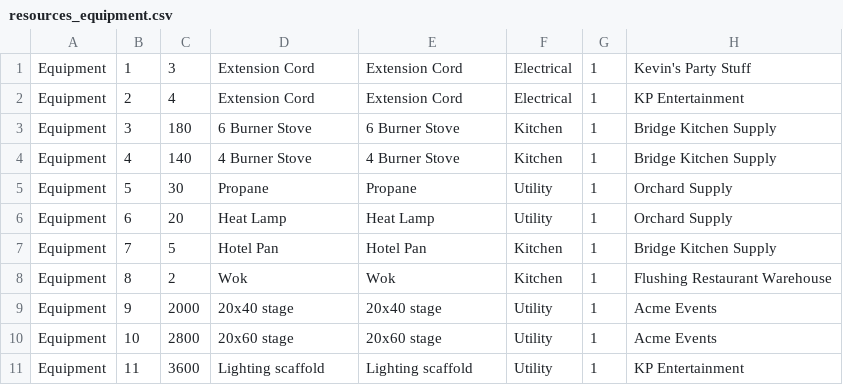
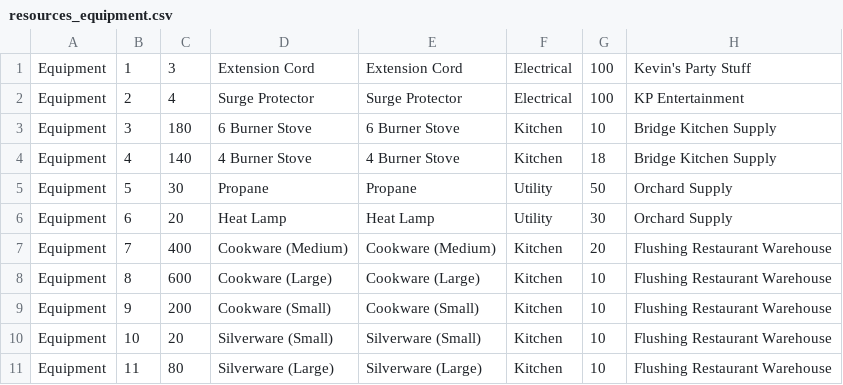
Before and after one commit to amweng/6083-final-project-part-2, a CSV file: data/resources_equipment.csv, drawn as a sheet; only a part is shown; the diff covers the shown part only.

Commit message:
no longer use inheritance to represent resources.

```diff
--- a/data/resources_equipment.csv
+++ b/data/resources_equipment.csv
@@ -1,11 +1,11 @@
-Equipment,1,3,Extension Cord,Extension Cord,Electrical,1,Kevin's Party Stuff
-Equipment,2,4,Extension Cord,Extension Cord,Electrical,1,KP Entertainment
-Equipment,3,180,6 Burner Stove,6 Burner Stove,Kitchen,1,Bridge Kitchen Supply
-Equipment,4,140,4 Burner Stove,4 Burner Stove,Kitchen,1,Bridge Kitchen Supply
-Equipment,5,30,Propane ,Propane ,Utility,1,Orchard Supply
-Equipment,6,20,Heat Lamp,Heat Lamp,Utility,1,Orchard Supply
-Equipment,7,5,Hotel Pan,Hotel Pan,Kitchen,1,Bridge Kitchen Supply
-Equipment,8,2,Wok,Wok,Kitchen,1,Flushing Restaurant Warehouse
-Equipment,9,2000,20x40 stage,20x40 stage,Utility,1,Acme Events
-Equipment,10,2800,20x60 stage,20x60 stage,Utility,1,Acme Events
-Equipment,11,3600,Lighting scaffold,Lighting scaffold,Utility,1,KP Entertainment
+Equipment,1,3,Extension Cord ,Extension Cord ,Electrical,100,Kevin's Party Stuff
+Equipment,2,4,Surge Protector,Surge Protector,Electrical,100,KP Entertainment
+Equipment,3,180,6 Burner Stove,6 Burner Stove,Kitchen,10,Bridge Kitchen Supply
+Equipment,4,140,4 Burner Stove,4 Burner Stove,Kitchen,18,Bridge Kitchen Supply
+Equipment,5,30,Propane ,Propane ,Utility,50,Orchard Supply
+Equipment,6,20,Heat Lamp,Heat Lamp,Utility,30,Orchard Supply
+Equipment,7,400,Cookware (Medium),Cookware (Medium),Kitchen,20,Flushing Restaurant Warehouse
+Equipment,8,600,Cookware (Large),Cookware (Large),Kitchen,10,Flushing Restaurant Warehouse
+Equipment,9,200,Cookware (Small),Cookware (Small),Kitchen,10,Flushing Restaurant Warehouse
+Equipment,10,20,Silverware (Small),Silverware (Small),Kitchen,10,Flushing Restaurant Warehouse
+Equipment,11,80,Silverware (Large),Silverware (Large),Kitchen,10,Flushing Restaurant Warehouse
```
Also changed, not shown: 12 added rows and 65 edited cells elsewhere in this file, data/events.csv, 4 other files.
